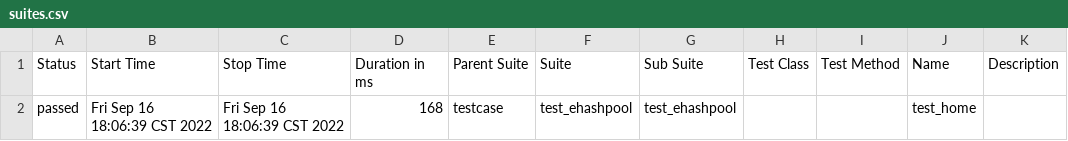
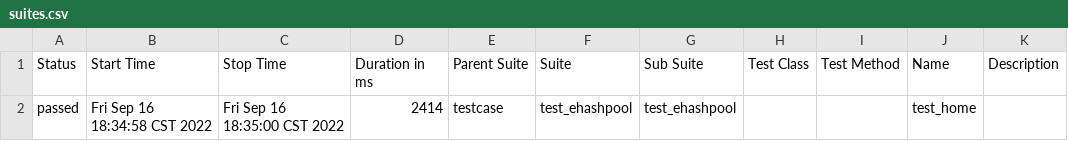
Before and after one commit to fxhalone/ehashpool, a CSV file: auto/auto/report/reportHtml/data/suites.csv, drawn as a sheet.

```diff
--- a/auto/auto/report/reportHtml/data/suites.csv
+++ b/auto/auto/report/reportHtml/data/suites.csv
@@ -1,2 +1,2 @@
 "Status","Start Time","Stop Time","Duration in ms","Parent Suite","Suite","Sub Suite","Test Class","Test Method","Name","Description"
-"passed","Fri Sep 16 18:06:39 CST 2022","Fri Sep 16 18:06:39 CST 2022","168","testcase","test_ehashpool","test_ehashpool","","","test_home",""
+"passed","Fri Sep 16 18:34:58 CST 2022","Fri Sep 16 18:35:00 CST 2022","2414","testcase","test_ehashpool","test_ehashpool","","","test_home",""
```
Also changed, not shown: 29 other files.
